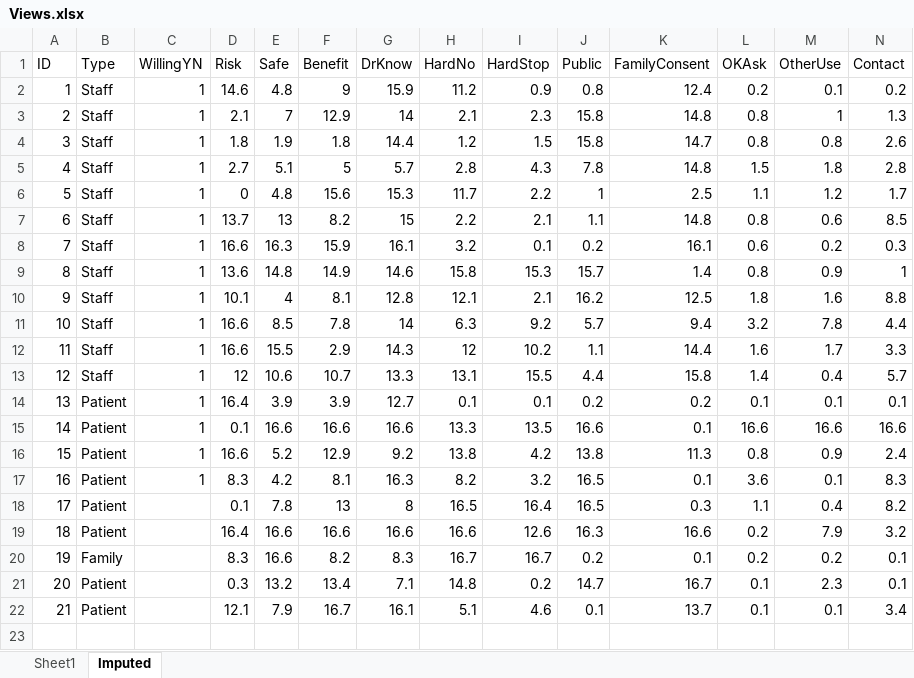
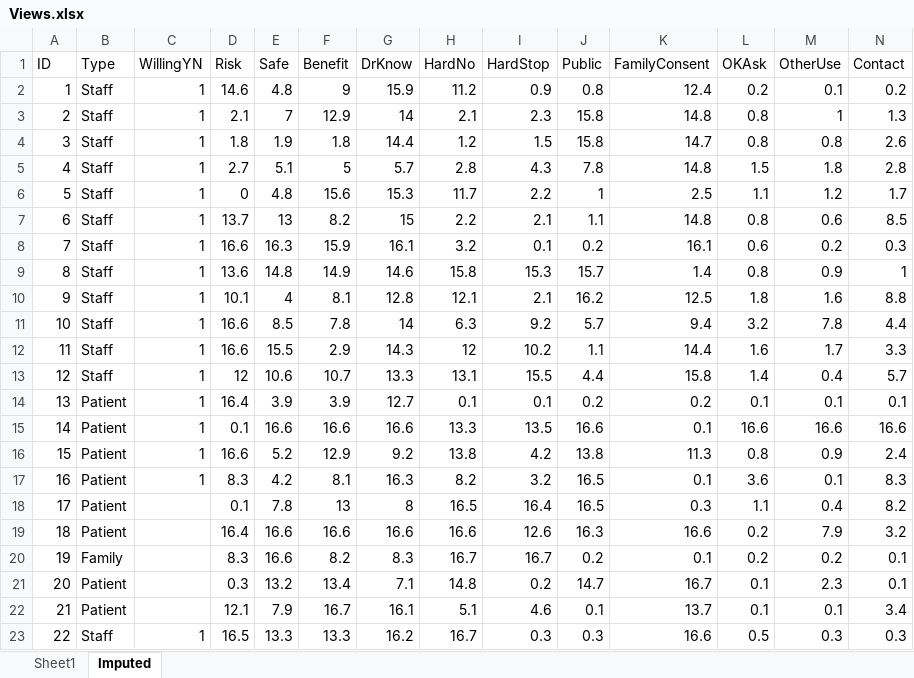
Before and after one commit to lewisfromlewis/consent-views, an Excel workbook: Views.xlsx, sheet Imputed, drawn as a sheet; only a part is shown; values as stored, in another font and other column widths than the file's, no borders; rows hold the shown columns only; the diff names each change by its address in the sheet, - before the commit and + after, or states it on an @@ line.

```diff
--- a/Views.xlsx (sheet Imputed)
+++ b/Views.xlsx (sheet Imputed)
+row 23: 22 | Staff | 1 | 16.5 | 13.3 | 13.3 | 16.2 | 16.7 | 0.3 | 0.3 | 16.6 | 0.5 | 0.3 | 0.3
```
Also changed, not shown: 1 other file.
